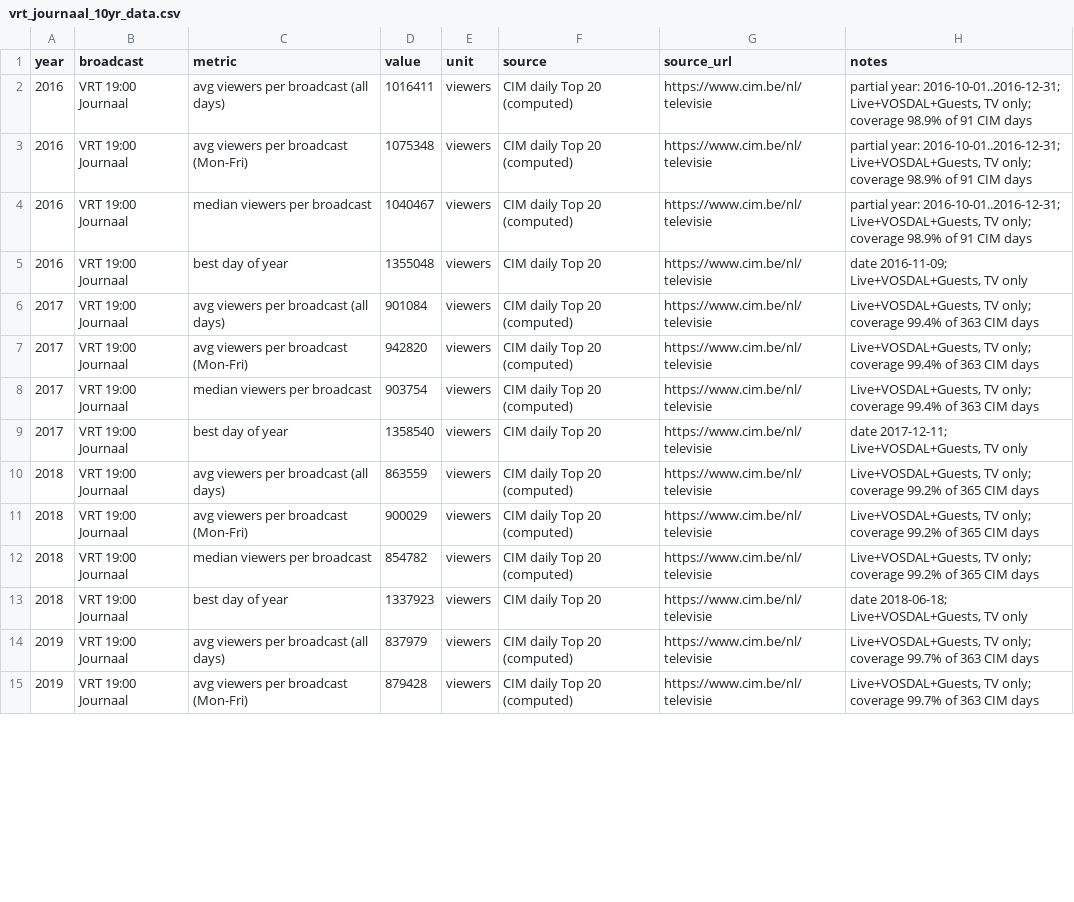
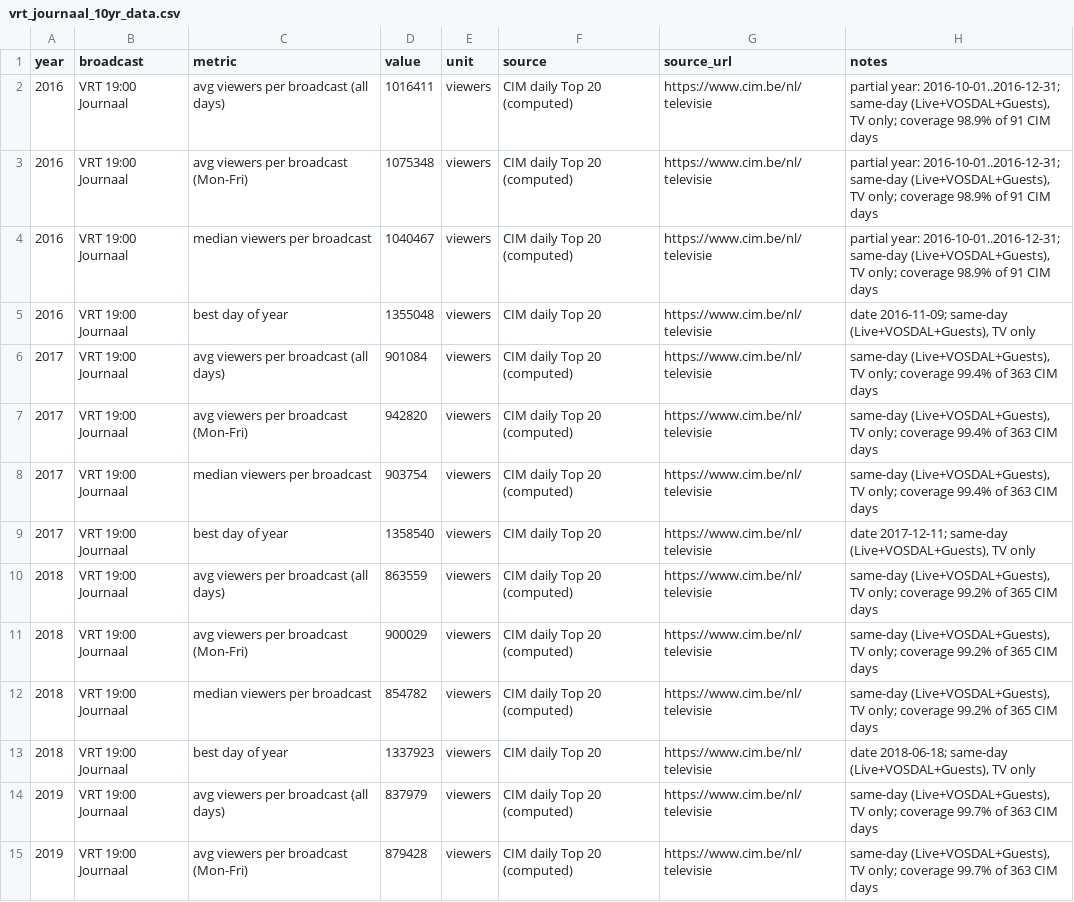
Before and after one commit to STP-KAS/vrt-nws-journaal-10yr-report, a CSV file: data/vrt_journaal_10yr_data.csv, drawn as a sheet; only a part is shown; the diff covers the shown part only.

```diff
--- a/data/vrt_journaal_10yr_data.csv
+++ b/data/vrt_journaal_10yr_data.csv
@@ -1,15 +1,15 @@
 year,broadcast,metric,value,unit,source,source_url,notes
-2016,VRT 19:00 Journaal,avg viewers per broadcast (all days),1016411,viewers,CIM daily Top 20 (computed),https://www.cim.be/nl/televisie,"partial year: 2016-10-01..2016-12-31; Live+VOSDAL+Guests, TV only; coverage 98.9% of 91 CIM days"
-2016,VRT 19:00 Journaal,avg viewers per broadcast (Mon-Fri),1075348,viewers,CIM daily Top 20 (computed),https://www.cim.be/nl/televisie,"partial year: 2016-10-01..2016-12-31; Live+VOSDAL+Guests, TV only; coverage 98.9% of 91 CIM days"
-2016,VRT 19:00 Journaal,median viewers per broadcast,1040467,viewers,CIM daily Top 20 (computed),https://www.cim.be/nl/televisie,"partial year: 2016-10-01..2016-12-31; Live+VOSDAL+Guests, TV only; coverage 98.9% of 91 CIM days"
-2016,VRT 19:00 Journaal,best day of year,1355048,viewers,CIM daily Top 20,https://www.cim.be/nl/televisie,"date 2016-11-09; Live+VOSDAL+Guests, TV only"
-2017,VRT 19:00 Journaal,avg viewers per broadcast (all days),901084,viewers,CIM daily Top 20 (computed),https://www.cim.be/nl/televisie,"Live+VOSDAL+Guests, TV only; coverage 99.4% of 363 CIM days"
-2017,VRT 19:00 Journaal,avg viewers per broadcast (Mon-Fri),942820,viewers,CIM daily Top 20 (computed),https://www.cim.be/nl/televisie,"Live+VOSDAL+Guests, TV only; coverage 99.4% of 363 CIM days"
-2017,VRT 19:00 Journaal,median viewers per broadcast,903754,viewers,CIM daily Top 20 (computed),https://www.cim.be/nl/televisie,"Live+VOSDAL+Guests, TV only; coverage 99.4% of 363 CIM days"
-2017,VRT 19:00 Journaal,best day of year,1358540,viewers,CIM daily Top 20,https://www.cim.be/nl/televisie,"date 2017-12-11; Live+VOSDAL+Guests, TV only"
-2018,VRT 19:00 Journaal,avg viewers per broadcast (all days),863559,viewers,CIM daily Top 20 (computed),https://www.cim.be/nl/televisie,"Live+VOSDAL+Guests, TV only; coverage 99.2% of 365 CIM days"
-2018,VRT 19:00 Journaal,avg viewers per broadcast (Mon-Fri),900029,viewers,CIM daily Top 20 (computed),https://www.cim.be/nl/televisie,"Live+VOSDAL+Guests, TV only; coverage 99.2% of 365 CIM days"
-2018,VRT 19:00 Journaal,median viewers per broadcast,854782,viewers,CIM daily Top 20 (computed),https://www.cim.be/nl/televisie,"Live+VOSDAL+Guests, TV only; coverage 99.2% of 365 CIM days"
-2018,VRT 19:00 Journaal,best day of year,1337923,viewers,CIM daily Top 20,https://www.cim.be/nl/televisie,"date 2018-06-18; Live+VOSDAL+Guests, TV only"
-2019,VRT 19:00 Journaal,avg viewers per broadcast (all days),837979,viewers,CIM daily Top 20 (computed),https://www.cim.be/nl/televisie,"Live+VOSDAL+Guests, TV only; coverage 99.7% of 363 CIM days"
-2019,VRT 19:00 Journaal,avg viewers per broadcast (Mon-Fri),879428,viewers,CIM daily Top 20 (computed),https://www.cim.be/nl/televisie,"Live+VOSDAL+Guests, TV only; coverage 99.7% of 363 CIM days"
+2016,VRT 19:00 Journaal,avg viewers per broadcast (all days),1016411,viewers,CIM daily Top 20 (computed),https://www.cim.be/nl/televisie,"partial year: 2016-10-01..2016-12-31; same-day (Live+VOSDAL+Guests), TV only; coverage 98.9% of 91 CIM days"
+2016,VRT 19:00 Journaal,avg viewers per broadcast (Mon-Fri),1075348,viewers,CIM daily Top 20 (computed),https://www.cim.be/nl/televisie,"partial year: 2016-10-01..2016-12-31; same-day (Live+VOSDAL+Guests), TV only; coverage 98.9% of 91 CIM days"
+2016,VRT 19:00 Journaal,median viewers per broadcast,1040467,viewers,CIM daily Top 20 (computed),https://www.cim.be/nl/televisie,"partial year: 2016-10-01..2016-12-31; same-day (Live+VOSDAL+Guests), TV only; coverage 98.9% of 91 CIM days"
+2016,VRT 19:00 Journaal,best day of year,1355048,viewers,CIM daily Top 20,https://www.cim.be/nl/televisie,"date 2016-11-09; same-day (Live+VOSDAL+Guests), TV only"
+2017,VRT 19:00 Journaal,avg viewers per broadcast (all days),901084,viewers,CIM daily Top 20 (computed),https://www.cim.be/nl/televisie,"same-day (Live+VOSDAL+Guests), TV only; coverage 99.4% of 363 CIM days"
+2017,VRT 19:00 Journaal,avg viewers per broadcast (Mon-Fri),942820,viewers,CIM daily Top 20 (computed),https://www.cim.be/nl/televisie,"same-day (Live+VOSDAL+Guests), TV only; coverage 99.4% of 363 CIM days"
+2017,VRT 19:00 Journaal,median viewers per broadcast,903754,viewers,CIM daily Top 20 (computed),https://www.cim.be/nl/televisie,"same-day (Live+VOSDAL+Guests), TV only; coverage 99.4% of 363 CIM days"
+2017,VRT 19:00 Journaal,best day of year,1358540,viewers,CIM daily Top 20,https://www.cim.be/nl/televisie,"date 2017-12-11; same-day (Live+VOSDAL+Guests), TV only"
+2018,VRT 19:00 Journaal,avg viewers per broadcast (all days),863559,viewers,CIM daily Top 20 (computed),https://www.cim.be/nl/televisie,"same-day (Live+VOSDAL+Guests), TV only; coverage 99.2% of 365 CIM days"
+2018,VRT 19:00 Journaal,avg viewers per broadcast (Mon-Fri),900029,viewers,CIM daily Top 20 (computed),https://www.cim.be/nl/televisie,"same-day (Live+VOSDAL+Guests), TV only; coverage 99.2% of 365 CIM days"
+2018,VRT 19:00 Journaal,median viewers per broadcast,854782,viewers,CIM daily Top 20 (computed),https://www.cim.be/nl/televisie,"same-day (Live+VOSDAL+Guests), TV only; coverage 99.2% of 365 CIM days"
+2018,VRT 19:00 Journaal,best day of year,1337923,viewers,CIM daily Top 20,https://www.cim.be/nl/televisie,"date 2018-06-18; same-day (Live+VOSDAL+Guests), TV only"
+2019,VRT 19:00 Journaal,avg viewers per broadcast (all days),837979,viewers,CIM daily Top 20 (computed),https://www.cim.be/nl/televisie,"same-day (Live+VOSDAL+Guests), TV only; coverage 99.7% of 363 CIM days"
+2019,VRT 19:00 Journaal,avg viewers per broadcast (Mon-Fri),879428,viewers,CIM daily Top 20 (computed),https://www.cim.be/nl/televisie,"same-day (Live+VOSDAL+Guests), TV only; coverage 99.7% of 363 CIM days"
```
Also changed, not shown: 162 edited cells elsewhere in this file, data/annual_from_cim_daily_top20.csv, data/jan_sep_comparison.csv, 9 other files.
